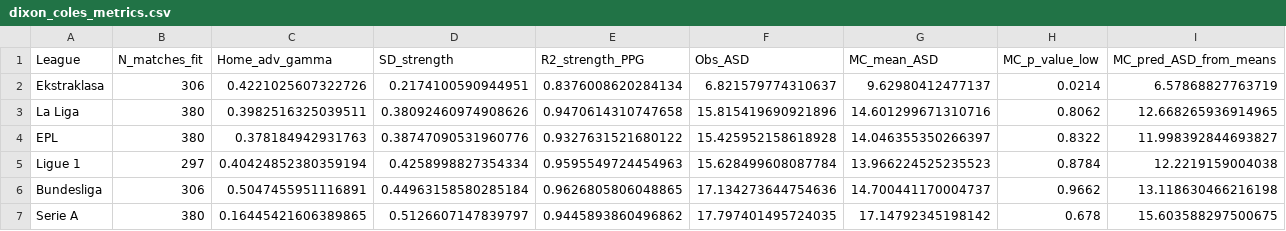
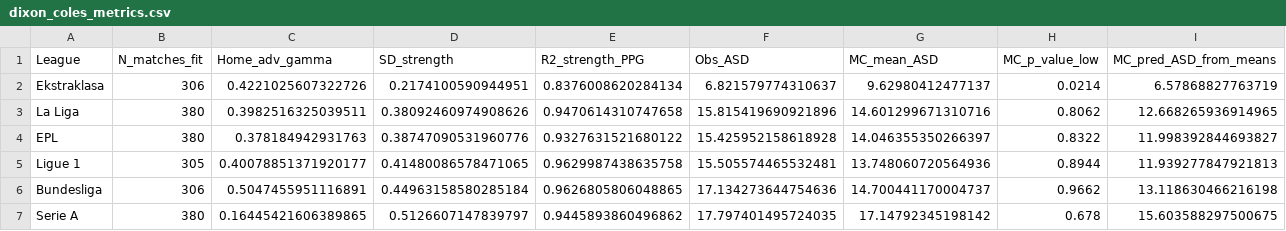
Before and after one commit to tmorcinek/ekstraklasa-analysis, a CSV file: output/csv/dixon_coles_metrics.csv, drawn as a sheet.

```diff
--- a/output/csv/dixon_coles_metrics.csv
+++ b/output/csv/dixon_coles_metrics.csv
@@ -4,3 +4,3 @@ La Liga,380,0.3982516325039511,0.38092460974908626,0.9470614310747658,15.8154196
 EPL,380,0.378184942931763,0.38747090531960776,0.9327631521680122,15.425952158618928,14.046355350266397,0.8322,11.998392844693827
-Ligue 1,297,0.40424852380359194,0.4258998827354334,0.9595549724454963,15.628499608087784,13.966224525235523,0.8784,12.2219159004038
+Ligue 1,305,0.40078851371920177,0.41480086578471065,0.9629987438635758,15.505574465532481,13.748060720564936,0.8944,11.939277847921813
 Bundesliga,306,0.5047455951116891,0.44963158580285184,0.9626805806048865,17.134273644754636,14.700441170004737,0.9662,13.118630466216198
```
Also changed, not shown: data/F1.csv, output/csv/all_league_metrics.csv, 14 other files.
